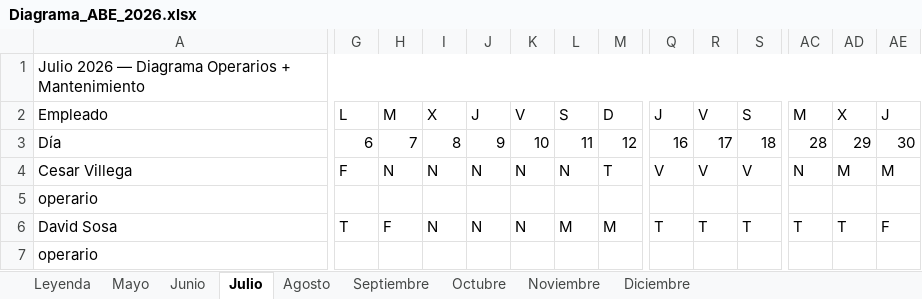
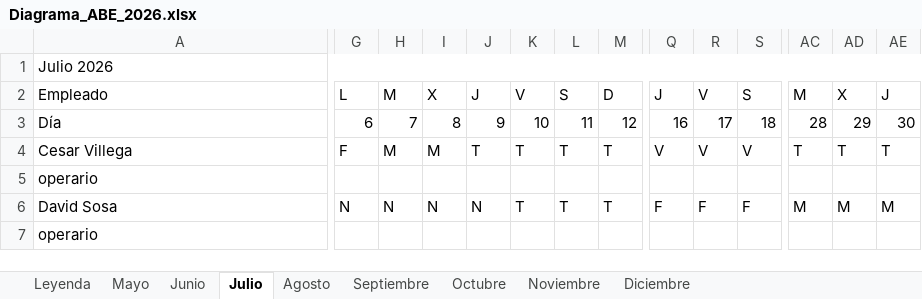
Before and after one commit to ludmilameiners/Diagrama-AB-2026, an Excel workbook: Diagrama_ABE_2026.xlsx, sheet Julio, drawn as a sheet; only a part is shown, gaps mark what is left out; values as stored, in another font and other column widths than the file's, no cell formats; the diff covers the shown part only; the diff names each change by its address in the sheet, - before the commit and + after, or states it on an @@ line.

```diff
--- a/Diagrama_ABE_2026.xlsx (sheet Julio)
+++ b/Diagrama_ABE_2026.xlsx (sheet Julio)
-A1: Julio 2026 — Diagrama Operarios + Mantenimiento
+A1: Julio 2026
-H4: N
+H4: M
-I4: N
+I4: M
-J4: N
+J4: T
-K4: N
+K4: T
-L4: N
+L4: T
-AC4: N
+AC4: T
-AD4: M
+AD4: T
-AE4: M
+AE4: T
-G6: T
+G6: N
-H6: F
+H6: N
-K6: N
+K6: T
-L6: M
+L6: T
-M6: M
+M6: T
-Q6: T
+Q6: F
-R6: T
+R6: F
-S6: T
+S6: F
-AC6: T
+AC6: M
-AD6: T
+AD6: M
-AE6: F
+AE6: M
```
Also changed, not shown: 47 edited cells elsewhere in this sheet, sheet Leyenda, sheet Junio, sheet Noviembre, sheet Septiembre, sheet Mayo, sheet Agosto, 2 more sheets, cell formats, 2 other files.
